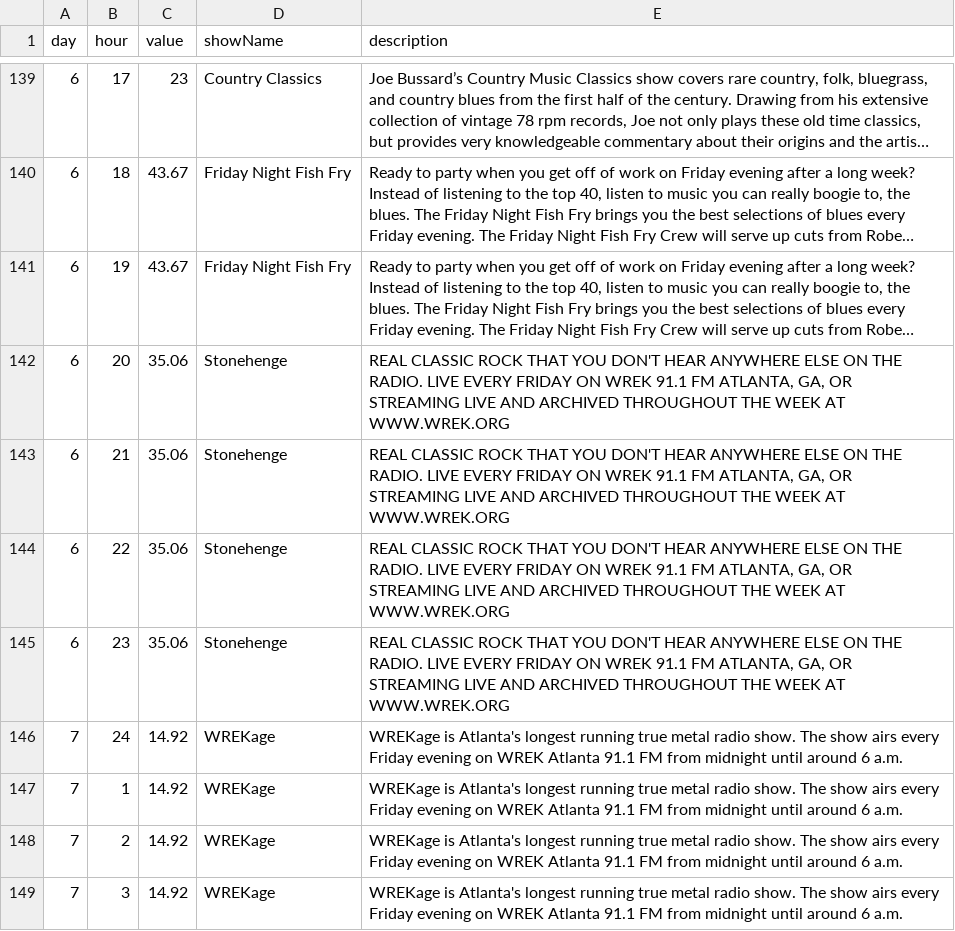
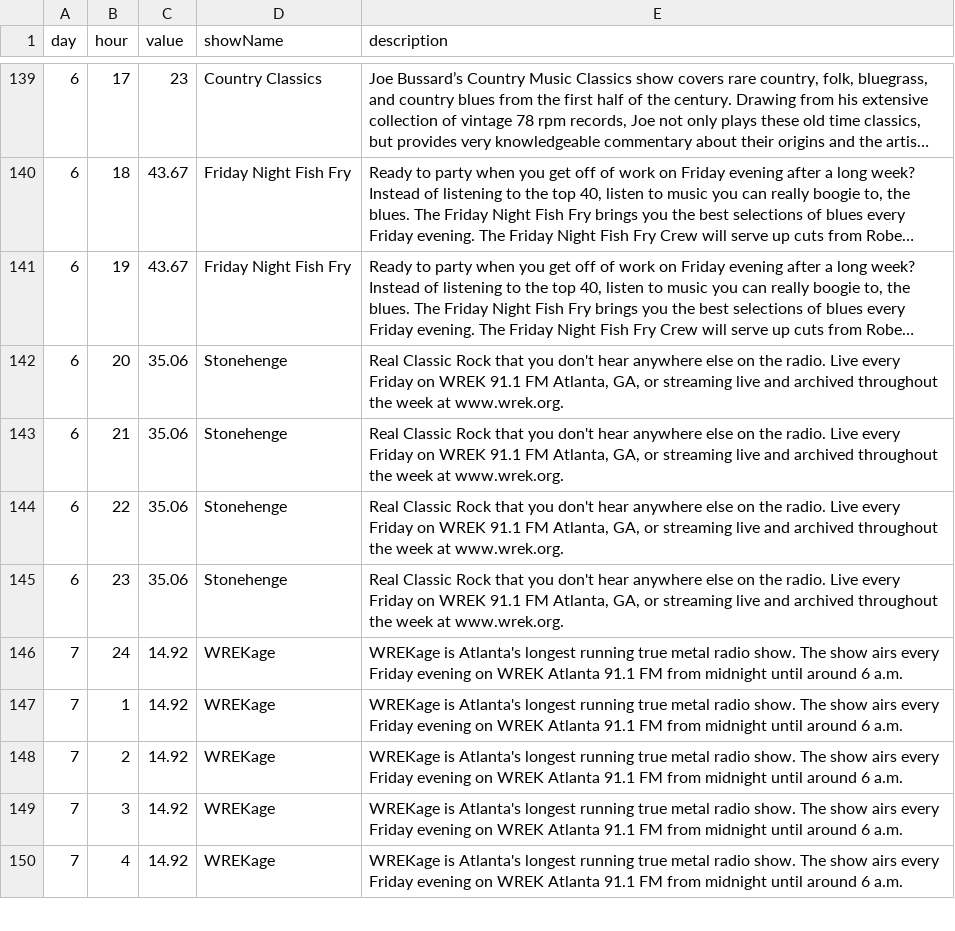
Before and after one commit to sarastrouss/sarastrouss.github.io, a TSV file: data.tsv, drawn as a sheet; only a part is shown, gaps mark what is left out; the shorter side is filled out with more unchanged rows; long unchanged cells end in …; the diff names each change by its address in the sheet, - before the commit and + after, or states it on an @@ line.

Commit message:
Change description

```diff
--- a/data.tsv
+++ b/data.tsv
-E142:E145 (description): REAL CLASSIC ROCK THAT YOU DON'T HEAR ANYWHERE ELSE ON THE RADIO. LIVE EVERY FRIDAY ON WREK 91.1 FM ATLANTA, GA, OR STREAMING LIVE AND ARCHIVED THROUGHOUT THE WEEK AT WWW.WREK.ORG
+E142:E145 (description): Real Classic Rock that you don't hear anywhere else on the radio. Live every Friday on WREK 91.1 FM Atlanta, GA, or streaming live and archived throughout the week at www.wrek.org.
```
